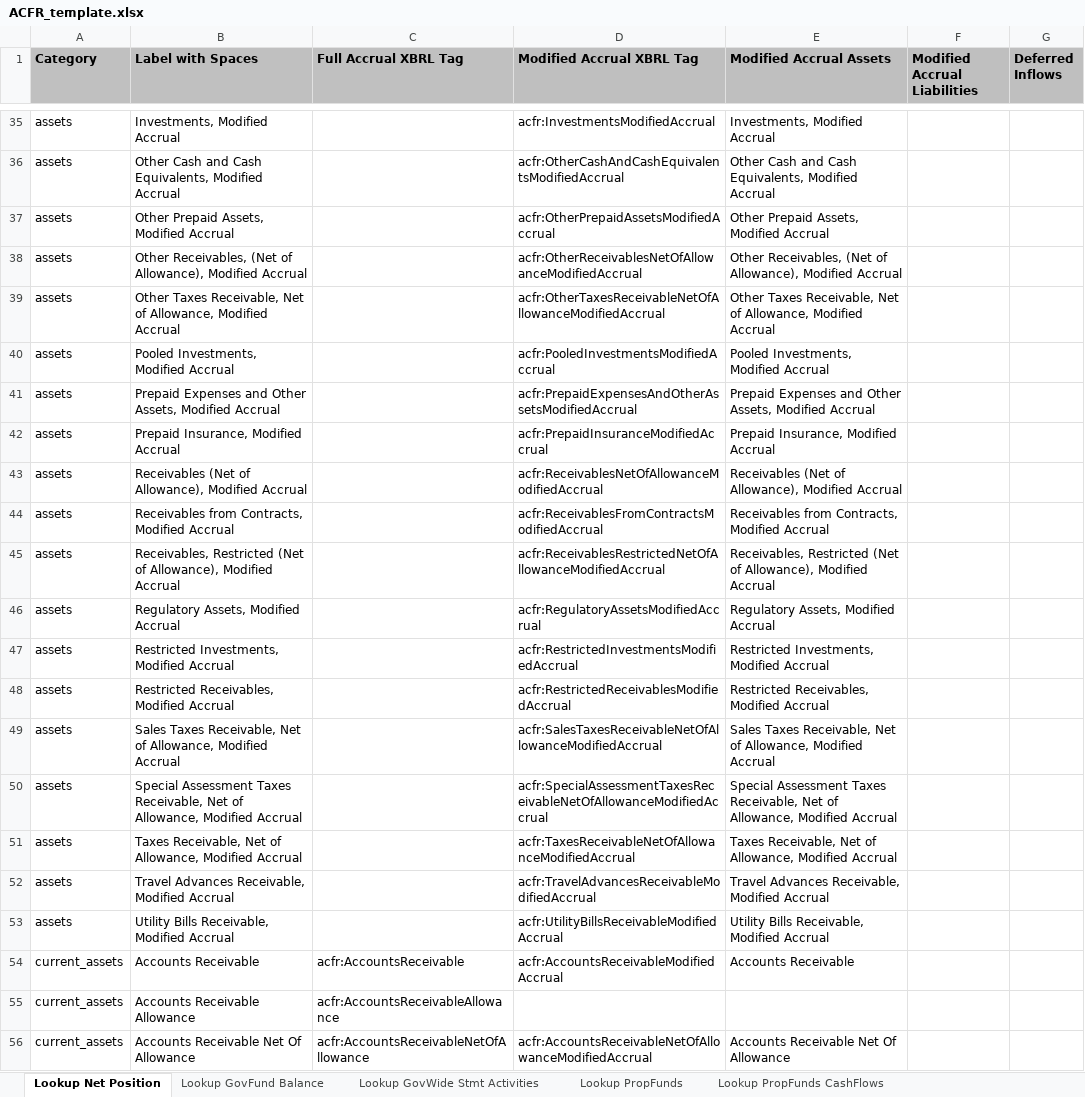
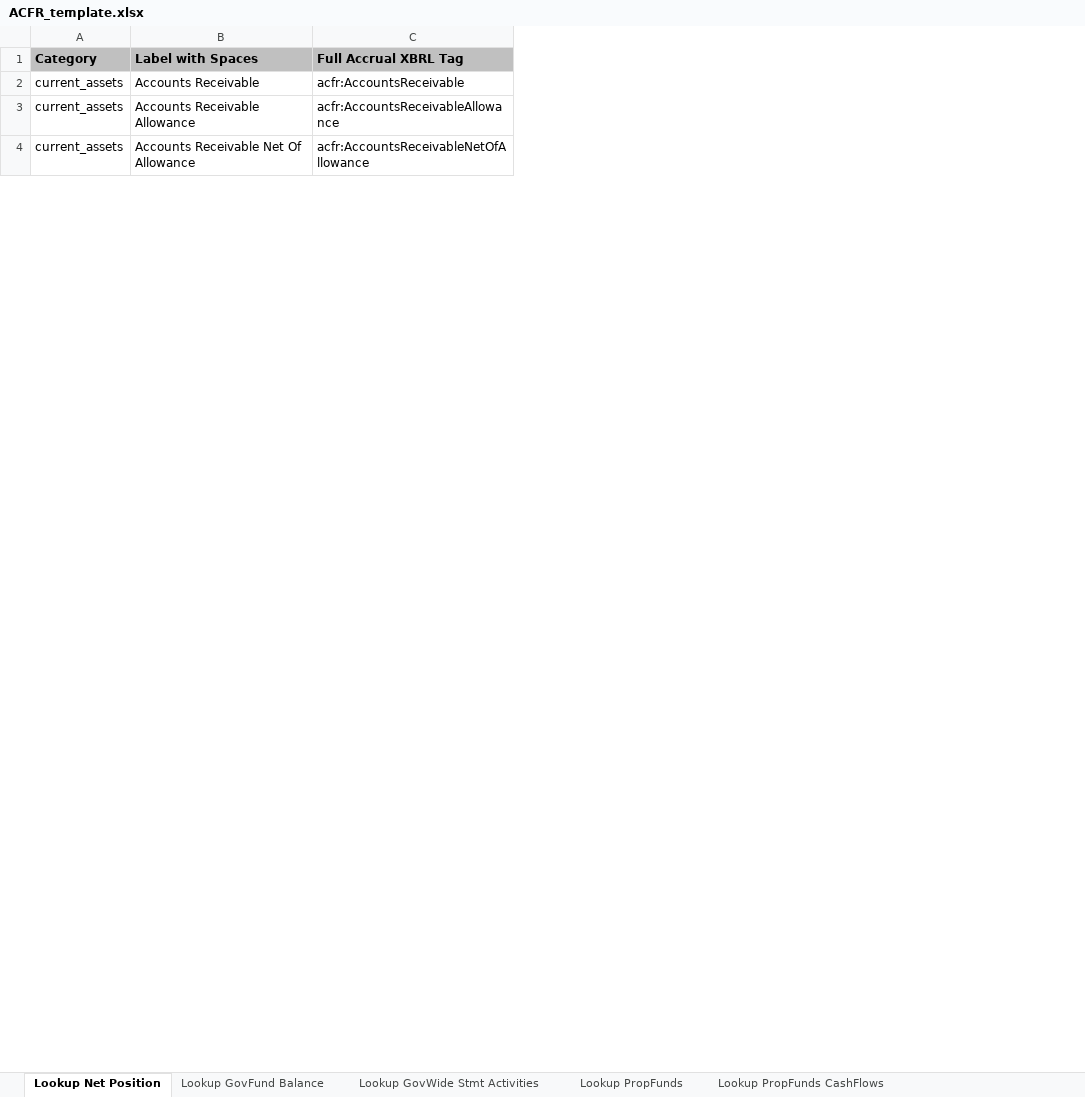
Before and after one commit to closup/process-xbrl, an Excel workbook: app/static/input_files/ACFR_template.xlsx, sheet Lookup Net Position, drawn as a sheet; only a part is shown, gaps mark what is left out; values as stored, in another font and other column widths than the file's, no borders; the diff covers the shown part only; the diff names each change by its address in the sheet, - before the commit and + after, or states it on an @@ line.

Commit message:
all but govfund balance sheet and making sure no repeat drop down options for hard coded acfr tags

```diff
--- a/app/static/input_files/ACFR_template.xlsx (sheet Lookup Net Position)
+++ b/app/static/input_files/ACFR_template.xlsx (sheet Lookup Net Position)
-column D (Modified Accrual XBRL Tag), rows 54-56: acfr:AccountsReceivableModifiedAccrual |  | acfr:AccountsReceivableNetOfAllowanceModifiedAccrual
-column E (Modified Accrual Assets), rows 54-56: Accounts Receivable |  | Accounts Receivable Net Of Allowance
-column F (Modified Accrual Liabilities), empty
-column G (Deferred Inflows), empty
-row 35: assets | Investments, Modified Accrual |  | acfr:InvestmentsModifiedAccrual | Investments, Modified Accrual
-row 36: assets | Other Cash and Cash Equivalents, Modified Accrual |  | acfr:OtherCashAndCashEquivalentsModifiedAccrual | Other Cash and Cash Equivalents, Modified Accrual
-row 37: assets | Other Prepaid Assets, Modified Accrual |  | acfr:OtherPrepaidAssetsModifiedAccrual | Other Prepaid Assets, Modified Accrual
-row 38: assets | Other Receivables, (Net of Allowance), Modified Accrual |  | acfr:OtherReceivablesNetOfAllowanceModifiedAccrual | Other Receivables, (Net of Allowance), Modified Accrual
-row 39: assets | Other Taxes Receivable, Net of Allowance, Modified Accrual |  | acfr:OtherTaxesReceivableNetOfAllowanceModifiedAccrual | Other Taxes Receivable, Net of Allowance, Modified Accrual
-row 40: assets | Pooled Investments, Modified Accrual |  | acfr:PooledInvestmentsModifiedAccrual | Pooled Investments, Modified Accrual
-row 41: assets | Prepaid Expenses and Other Assets, Modified Accrual |  | acfr:PrepaidExpensesAndOtherAssetsModifiedAccrual | Prepaid Expenses and Other Assets, Modified Accrual
-row 42: assets | Prepaid Insurance, Modified Accrual |  | acfr:PrepaidInsuranceModifiedAccrual | Prepaid Insurance, Modified Accrual
-row 43: assets | Receivables (Net of Allowance), Modified Accrual |  | acfr:ReceivablesNetOfAllowanceModifiedAccrual | Receivables (Net of Allowance), Modified Accrual
-row 44: assets | Receivables from Contracts, Modified Accrual |  | acfr:ReceivablesFromContractsModifiedAccrual | Receivables from Contracts, Modified Accrual
-row 45: assets | Receivables, Restricted (Net of Allowance), Modified Accrual |  | acfr:ReceivablesRestrictedNetOfAllowanceModifiedAccrual | Receivables, Restricted (Net of Allowance), Modified Accrual
-row 46: assets | Regulatory Assets, Modified Accrual |  | acfr:RegulatoryAssetsModifiedAccrual | Regulatory Assets, Modified Accrual
-row 47: assets | Restricted Investments, Modified Accrual |  | acfr:RestrictedInvestmentsModifiedAccrual | Restricted Investments, Modified Accrual
-row 48: assets | Restricted Receivables, Modified Accrual |  | acfr:RestrictedReceivablesModifiedAccrual | Restricted Receivables, Modified Accrual
-row 49: assets | Sales Taxes Receivable, Net of Allowance, Modified Accrual |  | acfr:SalesTaxesReceivableNetOfAllowanceModifiedAccrual | Sales Taxes Receivable, Net of Allowance, Modified Accrual
-row 50: assets | Special Assessment Taxes Receivable, Net of Allowance, Modified Accrual |  | acfr:SpecialAssessmentTaxesReceivableNetOfAllowanceModifiedAccrual | Special Assessment Taxes Receivable, Net of Allowance, Modified Accrual
-row 51: assets | Taxes Receivable, Net of Allowance, Modified Accrual |  | acfr:TaxesReceivableNetOfAllowanceModifiedAccrual | Taxes Receivable, Net of Allowance, Modified Accrual
-row 52: assets | Travel Advances Receivable, Modified Accrual |  | acfr:TravelAdvancesReceivableModifiedAccrual | Travel Advances Receivable, Modified Accrual
-row 53: assets | Utility Bills Receivable, Modified Accrual |  | acfr:UtilityBillsReceivableModifiedAccrual | Utility Bills Receivable, Modified Accrual
```
Also changed, not shown: 75 removed rows elsewhere in this sheet, sheet Lookup GovFund Balance, sheet GovFund Balance Sheet, formulas that keep their value.
